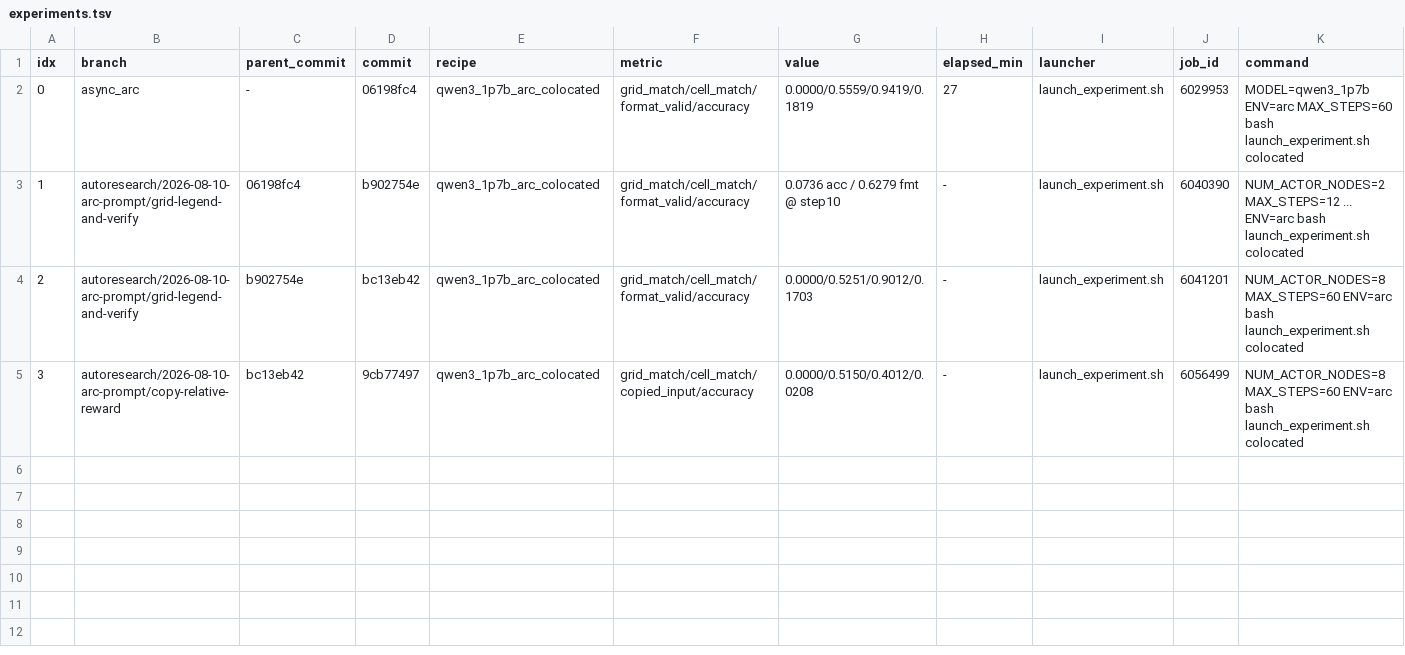
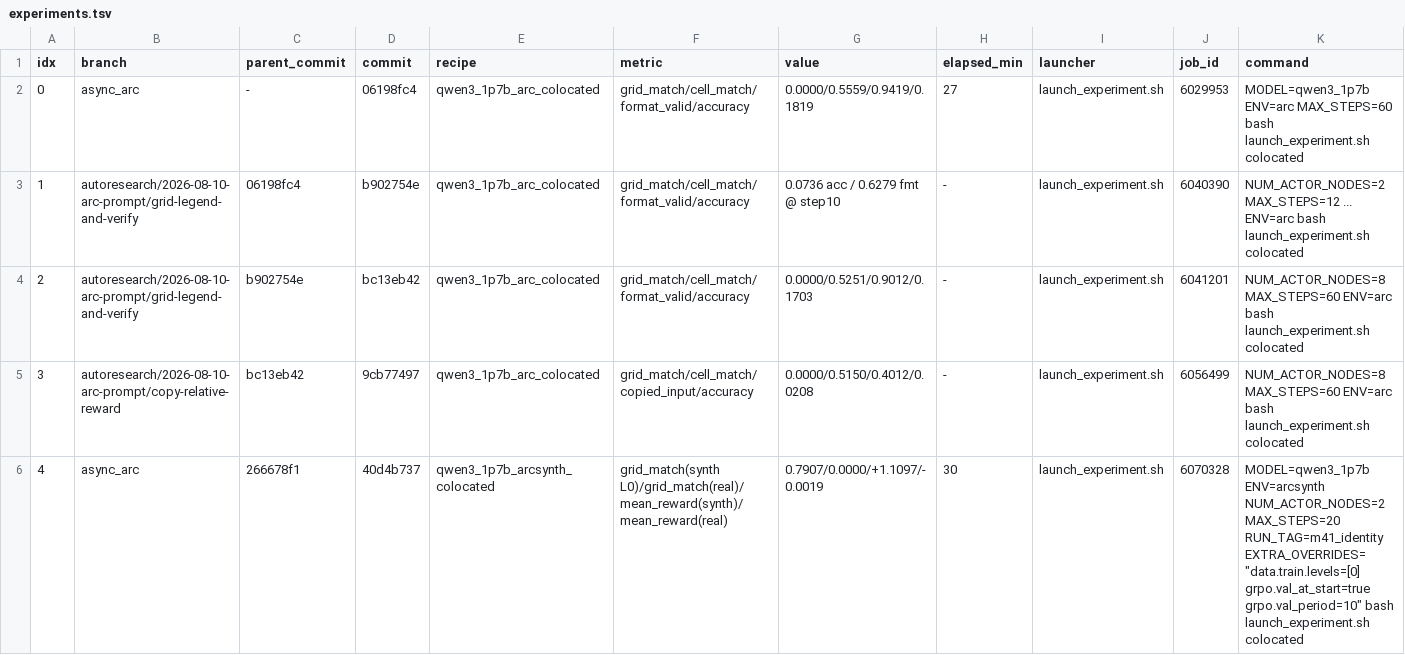
Before and after one commit to anlthms/RL, a TSV file: reports/auto_research/arc-prompt/experiments.tsv, drawn as a sheet; only a part is shown; rows hold the shown columns only; the diff covers the shown part only; the diff names each change by its address in the sheet, - before the commit and + after, or states it on an @@ line.

```diff
--- a/reports/auto_research/arc-prompt/experiments.tsv
+++ b/reports/auto_research/arc-prompt/experiments.tsv
+row 6: 4 | async_arc | 266678f1 | 40d4b737 | qwen3_1p7b_arcsynth_colocated | grid_match(synth L0)/grid_match(real)/mean_reward(synth)/mean_reward(real) | 0.7907/0.0000/+1.1097/-0.0019 | 30 | launch_experiment.sh | 6070328 | MODEL=qwen3_1p7b ENV=arcsynth NUM_ACTOR_NODES=2 MAX_STEPS=20 RUN_TAG=m41_identity EXTRA_OVERRIDES="data.train.levels=[0] grpo.val_at_start=true grpo.val_period=10" bash launch_experiment.sh colocated
```
Also changed, not shown: 1 added row elsewhere in this file, 1 other file.
